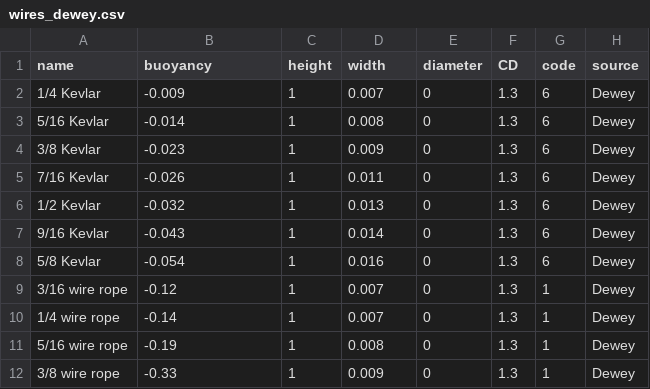
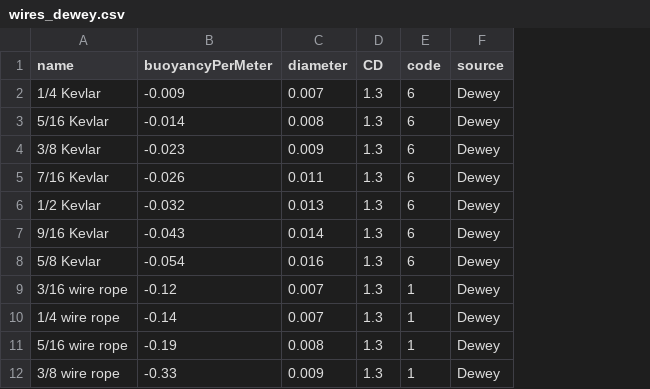
Before and after one commit to dankelley/mooring, a CSV file: create_data/dewey/wires_dewey.csv, drawn as a sheet; only a part is shown; removed rows and columns are numbered as before the commit, all else as after; the diff names each change by its address in the sheet, - before the commit and + after, or states it on an @@ line.

Commit message:
wire stores buoyancyPerMeter, not buoyancy

```diff
--- a/create_data/dewey/wires_dewey.csv
+++ b/create_data/dewey/wires_dewey.csv
-column C (height), rows 2-12: all 1
-column E (diameter), rows 2-12: all 0
-B1: buoyancy
+B1: buoyancyPerMeter
-C1: width
+C1: diameter
```
Also changed, not shown: create_data/bio/floats_bio.csv, create_data/dewey/chains_dewey.csv, 32 other files.
